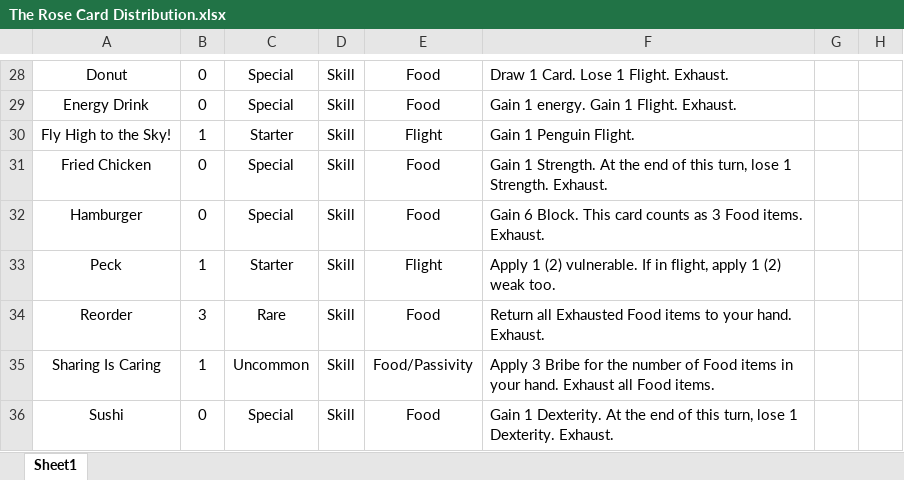
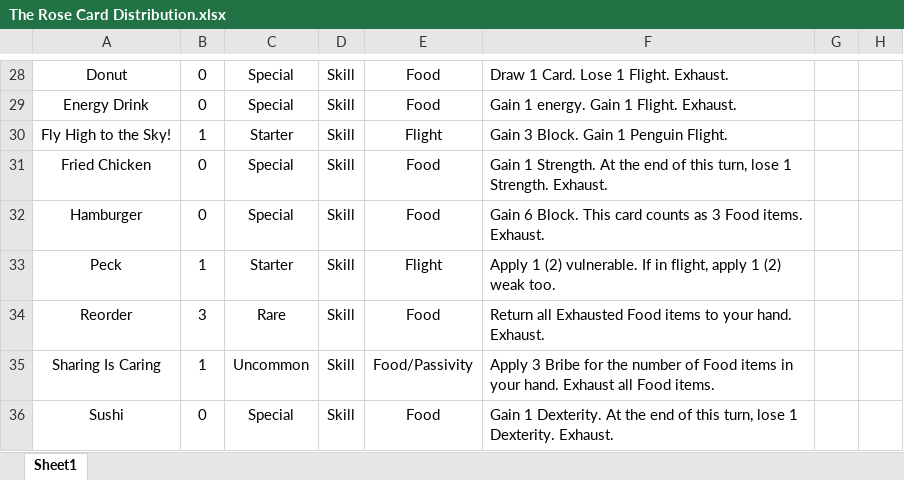
Before and after one commit to brandonduong/The-Rose, an Excel workbook: The Rose Card Distribution.xlsx, sheet Sheet1, drawn as a sheet; only a part is shown, gaps mark what is left out; values as stored, in another font and other column widths than the file's, no borders; table styles not drawn; the diff names each change by its address in the sheet, - before the commit and + after, or states it on an @@ line.

Commit message:
Updated to reflect Fly High to The Sky! buffs.

```diff
--- a/The Rose Card Distribution.xlsx (sheet Sheet1)
+++ b/The Rose Card Distribution.xlsx (sheet Sheet1)
-F30: Gain 1 Penguin Flight.
+F30: Gain 3 Block. Gain 1 Penguin Flight.
```
